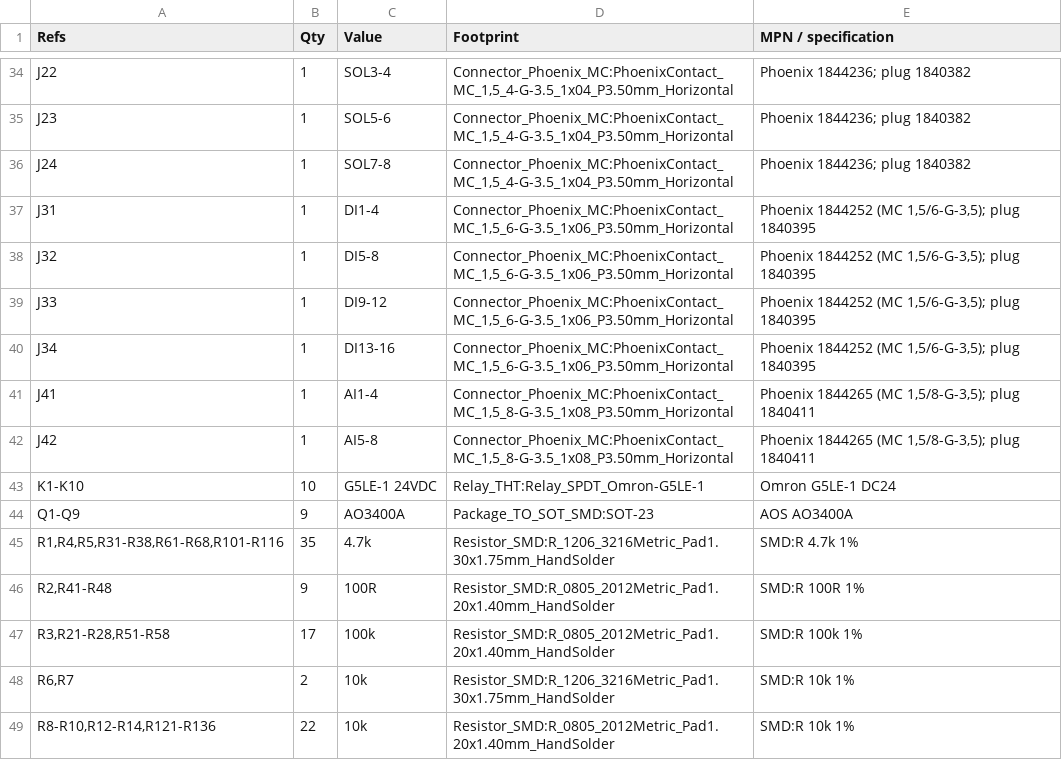
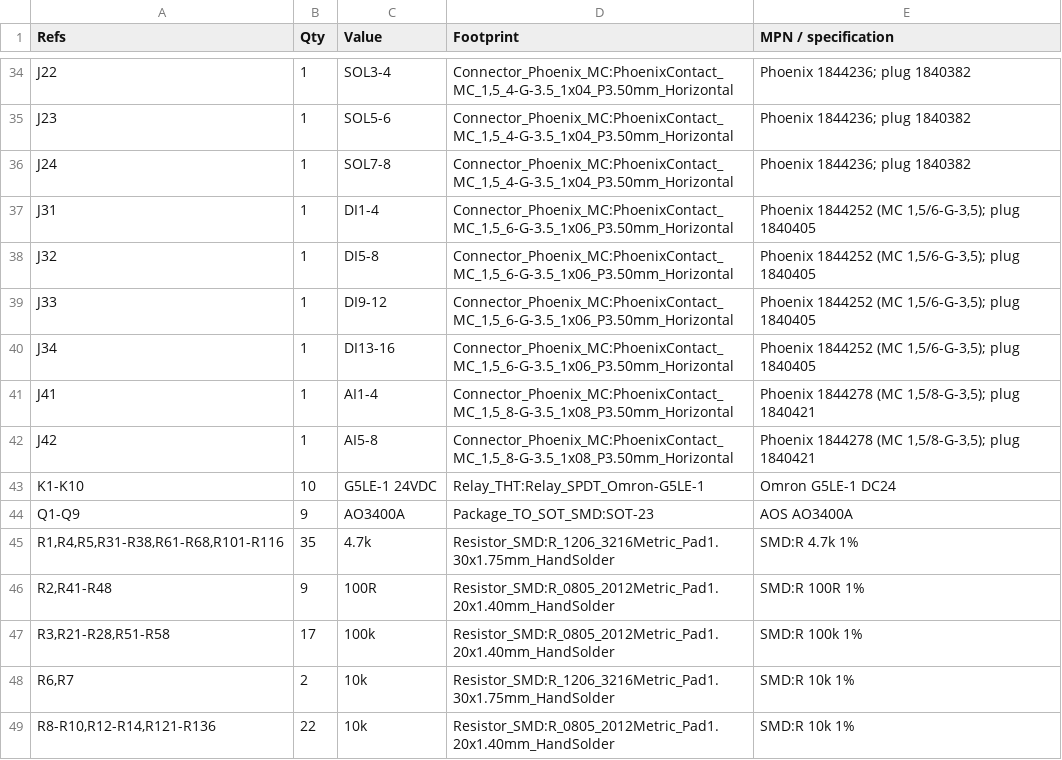
Before and after one commit to NaruiTechnology/Development, a CSV file: GlasgowDataIO/Hardware/VacuumController/RPi5VacuumIO/fab/assembly/RPi5VacuumIO-bom.csv, drawn as a sheet; only a part is shown, gaps mark what is left out.

Commit message:
Update shopping list

```diff
--- a/GlasgowDataIO/Hardware/VacuumController/RPi5VacuumIO/fab/assembly/RPi5VacuumIO-bom.csv
+++ b/GlasgowDataIO/Hardware/VacuumController/RPi5VacuumIO/fab/assembly/RPi5VacuumIO-bom.csv
@@ -36,8 +36,8 @@
 "J24","1","SOL7-8","Connector_Phoenix_MC:PhoenixContact_MC_1,5_4-G-3.5_1x04_P3.50mm_Horizontal","Phoenix 1844236; plug 1840382"
-"J31","1","DI1-4","Connector_Phoenix_MC:PhoenixContact_MC_1,5_6-G-3.5_1x06_P3.50mm_Horizontal","Phoenix 1844252 (MC 1,5/6-G-3,5); plug 1840395"
-"J32","1","DI5-8","Connector_Phoenix_MC:PhoenixContact_MC_1,5_6-G-3.5_1x06_P3.50mm_Horizontal","Phoenix 1844252 (MC 1,5/6-G-3,5); plug 1840395"
-"J33","1","DI9-12","Connector_Phoenix_MC:PhoenixContact_MC_1,5_6-G-3.5_1x06_P3.50mm_Horizontal","Phoenix 1844252 (MC 1,5/6-G-3,5); plug 1840395"
-"J34","1","DI13-16","Connector_Phoenix_MC:PhoenixContact_MC_1,5_6-G-3.5_1x06_P3.50mm_Horizontal","Phoenix 1844252 (MC 1,5/6-G-3,5); plug 1840395"
-"J41","1","AI1-4","Connector_Phoenix_MC:PhoenixContact_MC_1,5_8-G-3.5_1x08_P3.50mm_Horizontal","Phoenix 1844265 (MC 1,5/8-G-3,5); plug 1840411"
-"J42","1","AI5-8","Connector_Phoenix_MC:PhoenixContact_MC_1,5_8-G-3.5_1x08_P3.50mm_Horizontal","Phoenix 1844265 (MC 1,5/8-G-3,5); plug 1840411"
+"J31","1","DI1-4","Connector_Phoenix_MC:PhoenixContact_MC_1,5_6-G-3.5_1x06_P3.50mm_Horizontal","Phoenix 1844252 (MC 1,5/6-G-3,5); plug 1840405"
+"J32","1","DI5-8","Connector_Phoenix_MC:PhoenixContact_MC_1,5_6-G-3.5_1x06_P3.50mm_Horizontal","Phoenix 1844252 (MC 1,5/6-G-3,5); plug 1840405"
+"J33","1","DI9-12","Connector_Phoenix_MC:PhoenixContact_MC_1,5_6-G-3.5_1x06_P3.50mm_Horizontal","Phoenix 1844252 (MC 1,5/6-G-3,5); plug 1840405"
+"J34","1","DI13-16","Connector_Phoenix_MC:PhoenixContact_MC_1,5_6-G-3.5_1x06_P3.50mm_Horizontal","Phoenix 1844252 (MC 1,5/6-G-3,5); plug 1840405"
+"J41","1","AI1-4","Connector_Phoenix_MC:PhoenixContact_MC_1,5_8-G-3.5_1x08_P3.50mm_Horizontal","Phoenix 1844278 (MC 1,5/8-G-3,5); plug 1840421"
+"J42","1","AI5-8","Connector_Phoenix_MC:PhoenixContact_MC_1,5_8-G-3.5_1x08_P3.50mm_Horizontal","Phoenix 1844278 (MC 1,5/8-G-3,5); plug 1840421"
 "K1-K10","10","G5LE-1 24VDC","Relay_THT:Relay_SPDT_Omron-G5LE-1","Omron G5LE-1 DC24"
```
Also changed, not shown: 40 other files.
